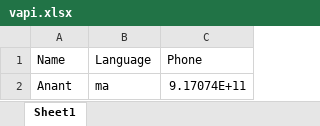
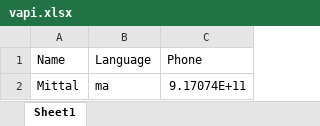
Before and after one commit to anant-mittal/manappuram_voice_agent, an Excel workbook: vapi.xlsx, sheet Sheet1, drawn as a sheet; values as stored, in another font and other column widths than the file's, no borders; the diff names each change by its address in the sheet, - before the commit and + after, or states it on an @@ line.

```diff
--- a/vapi.xlsx (sheet Sheet1)
+++ b/vapi.xlsx (sheet Sheet1)
-A2 (Name): Anant
+A2 (Name): Mittal
```
Also changed, not shown: 5 other files.
